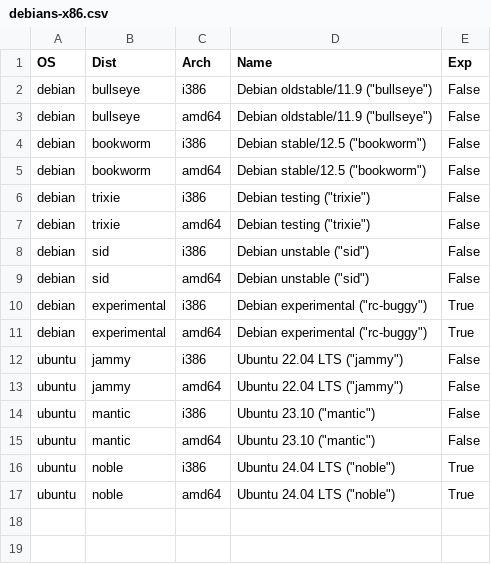
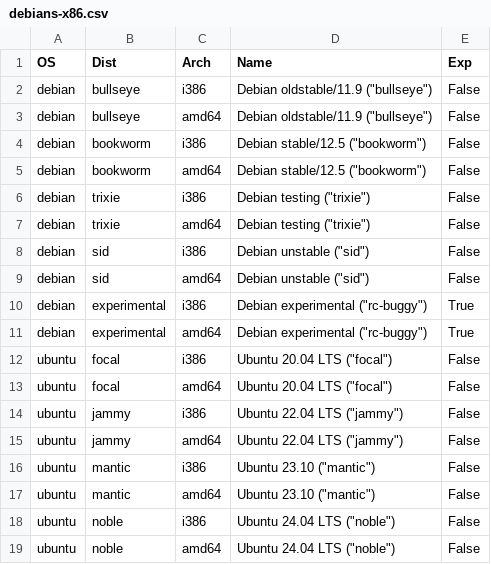
Before and after one commit to nationpwned/sd-card-images, a CSV file: debians-x86.csv, drawn as a sheet.

```diff
--- a/debians-x86.csv
+++ b/debians-x86.csv
@@ -11,2 +11,4 @@ debian,experimental,i386,"Debian experimental (""rc-buggy"")",True
 debian,experimental,amd64,"Debian experimental (""rc-buggy"")",True
+ubuntu,focal,i386,"Ubuntu 20.04 LTS (""focal"")",False
+ubuntu,focal,amd64,"Ubuntu 20.04 LTS (""focal"")",False
 ubuntu,jammy,i386,"Ubuntu 22.04 LTS (""jammy"")",False
@@ -15,3 +17,3 @@ ubuntu,mantic,i386,"Ubuntu 23.10 (""mantic"")",False
 ubuntu,mantic,amd64,"Ubuntu 23.10 (""mantic"")",False
-ubuntu,noble,i386,"Ubuntu 24.04 LTS (""noble"")",True
-ubuntu,noble,amd64,"Ubuntu 24.04 LTS (""noble"")",True
+ubuntu,noble,i386,"Ubuntu 24.04 LTS (""noble"")",False
+ubuntu,noble,amd64,"Ubuntu 24.04 LTS (""noble"")",False
```
Also changed, not shown: debians-arm.csv.
